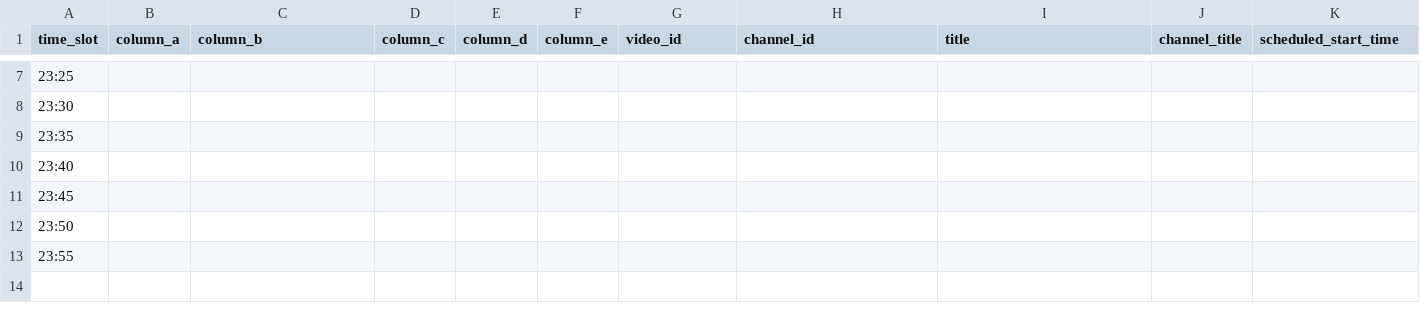
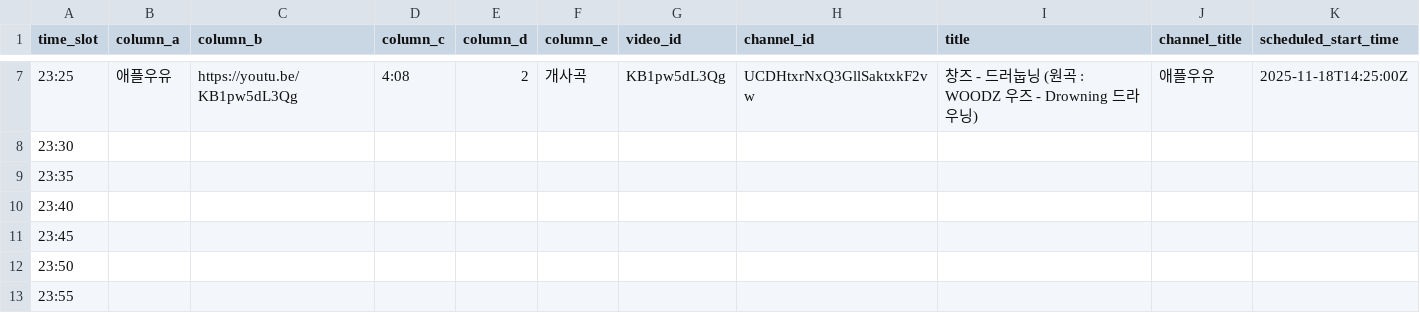
Before and after one commit to ChangpopWiki/premiere-relay-archive-data, a TSV file: 2025/11/2025-11-18.tsv, drawn as a sheet; only a part is shown, gaps mark what is left out; the diff covers the shown part only; the diff names each change by its address in the sheet, - before the commit and + after, or states it on an @@ line.

```diff
--- a/2025/11/2025-11-18.tsv
+++ b/2025/11/2025-11-18.tsv
-B7 (column_a): (empty)
+B7 (column_a): 애플우유
-C7 (column_b): (empty)
+C7 (column_b): https://youtu.be/KB1pw5dL3Qg
-D7 (column_c): (empty)
+D7 (column_c): 4:08
-E7 (column_d): (empty)
+E7 (column_d): 2
-F7 (column_e): (empty)
+F7 (column_e): 개사곡
-G7 (video_id): (empty)
+G7 (video_id): KB1pw5dL3Qg
-H7 (channel_id): (empty)
+H7 (channel_id): UCDHtxrNxQ3GllSaktxkF2vw
-I7 (title): (empty)
+I7 (title): 창즈 - 드러눕닝 (원곡 : WOODZ 우즈 - Drowning 드라우닝)
-J7 (channel_title): (empty)
+J7 (channel_title): 애플우유
-K7 (scheduled_start_time): (empty)
+K7 (scheduled_start_time): 2025-11-18T14:25:00Z
```
Also changed, not shown: 59 edited cells elsewhere in this file, 1 other file.
